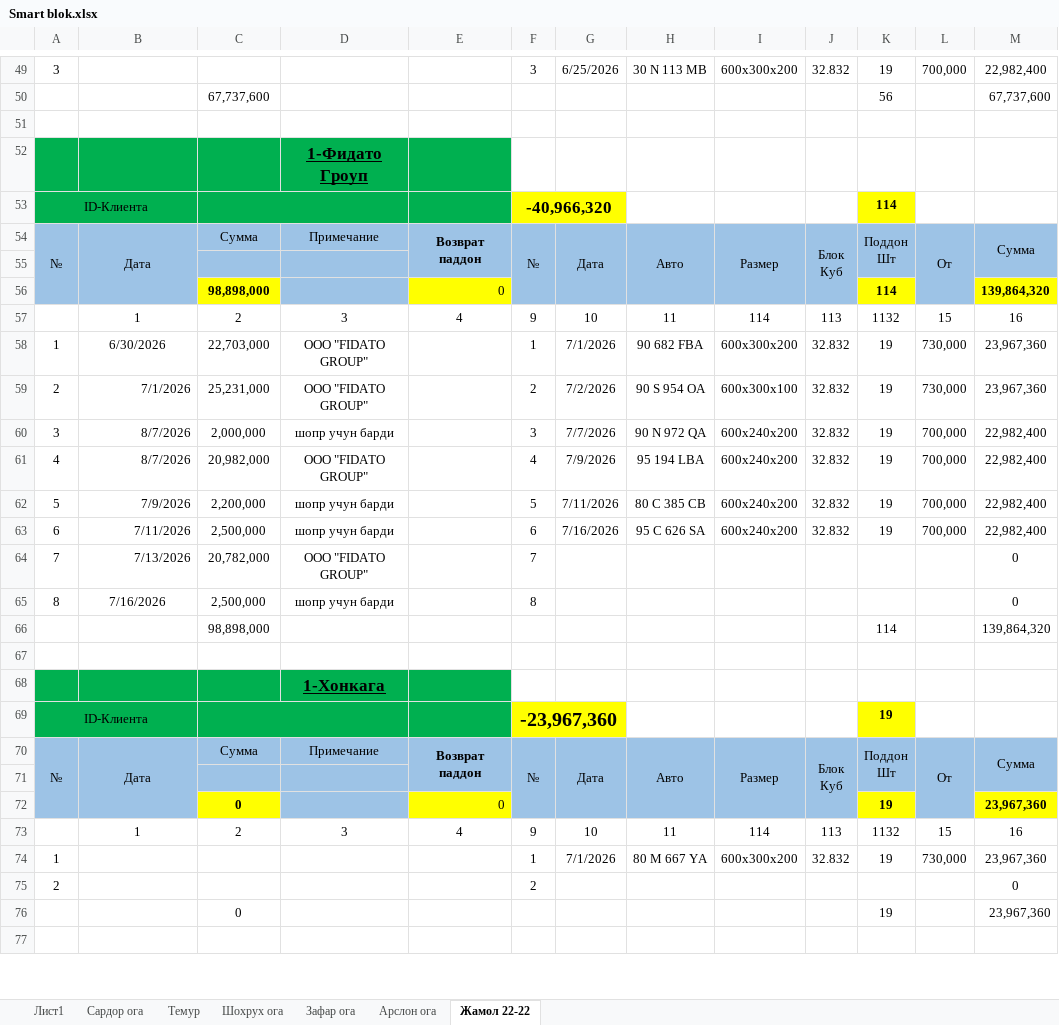
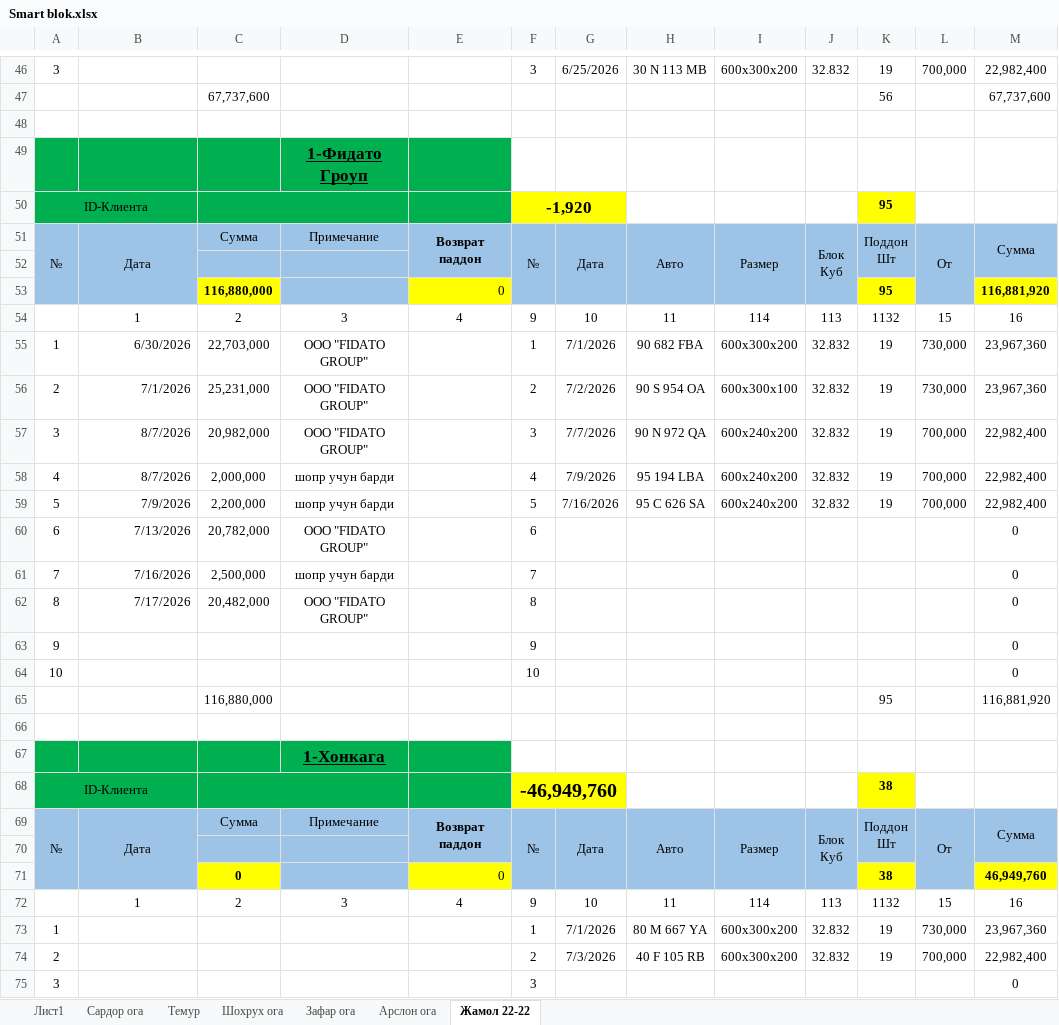
Before and after one commit to alibek-jumaniyazov/smartblok, an Excel workbook: docs/Smart blok.xlsx, sheet Жамол 22-22, drawn as a sheet; only a part is shown, gaps mark what is left out; the shorter side is filled out with more unchanged rows; values as stored, in another font and other column widths than the file's, no borders; table styles not drawn; removed rows and columns are numbered as before the commit, all else as after; the diff covers the shown part only; the diff names each change by its address in the sheet, - before the commit and + after, or states it on an @@ line.

```diff
--- a/docs/Smart blok.xlsx (sheet Жамол 22-22)
+++ b/docs/Smart blok.xlsx (sheet Жамол 22-22)
-F50: -40,966,320
+F50: -1,920
-K50: 114
+K50: 95
-row 56:  |  | 98,898,000 |  | 0 |  |  |  |  |  | 114 |  | 139,864,320
+row 53:  |  | 116,880,000 |  | 0 |  |  |  |  |  | 95 |  | 116,881,920
-B55 alignment: center
+B55 alignment: right
-C57: 2,000,000
+C57: 20,982,000
-D57: шопр учун барди
+D57: ООО "FIDATO GROUP"
-C58: 20,982,000
+C58: 2,000,000
-D58: ООО "FIDATO GROUP"
+D58: шопр учун барди
-G59: 7/11/2026
+G59: 7/16/2026
-H59: 80 C 385 CB
+H59: 95 C 626 SA
-row 63: 6 | 7/11/2026 | 2,500,000 | шопр учун барди |  | 6 | 7/16/2026 | 95 C 626 SA | 600x240x200 | 32.832 | 19 | 700,000 | 22,982,400
+row 60: 6 | 7/13/2026 | 20,782,000 | ООО "FIDATO GROUP" |  | 6 |  |  |  |  |  |  | 0
-B61: 7/13/2026
+B61: 7/16/2026
-C61: 20,782,000
+C61: 2,500,000
-D61: ООО "FIDATO GROUP"
+D61: шопр учун барди
-B62: 7/16/2026
+B62: 7/17/2026
-B62 alignment: center
+B62 alignment: right
-C62: 2,500,000
+C62: 20,482,000
-D62: шопр учун барди
+D62: ООО "FIDATO GROUP"
-row 66:  |  | 98,898,000 |  |  |  |  |  |  |  | 114 |  | 139,864,320
+row 63: 9 |  |  |  |  | 9 |  |  |  |  |  |  | 0
+row 64: 10 |  |  |  |  | 10 |  |  |  |  |  |  | 0
+row 65:  |  | 116,880,000 |  |  |  |  |  |  |  | 95 |  | 116,881,920
-F68: -23,967,360
+F68: -46,949,760
-K68: 19
+K68: 38
-K71: 19
+K71: 38
-M71: 23,967,360
+M71: 46,949,760
-row 75: 2 |  |  |  |  | 2 |  |  |  |  |  |  | 0
-row 76:  |  | 0 |  |  |  |  |  |  |  | 19 |  | 23,967,360
+row 74: 2 |  |  |  |  | 2 | 7/3/2026 | 40 F 105 RB | 600x300x200 | 32.832 | 19 | 700,000 | 22,982,400
+row 75: 3 |  |  |  |  | 3 |  |  |  |  |  |  | 0
```
Also changed, not shown: 15 added rows, 11 removed rows and 25 edited cells elsewhere in this sheet, sheet Лист1, sheet Темур, sheet Сардор ога, sheet Зафар ога, sheet Шохрух ога, sheet Арслон ога, formulas that keep their value, 22 other files.
